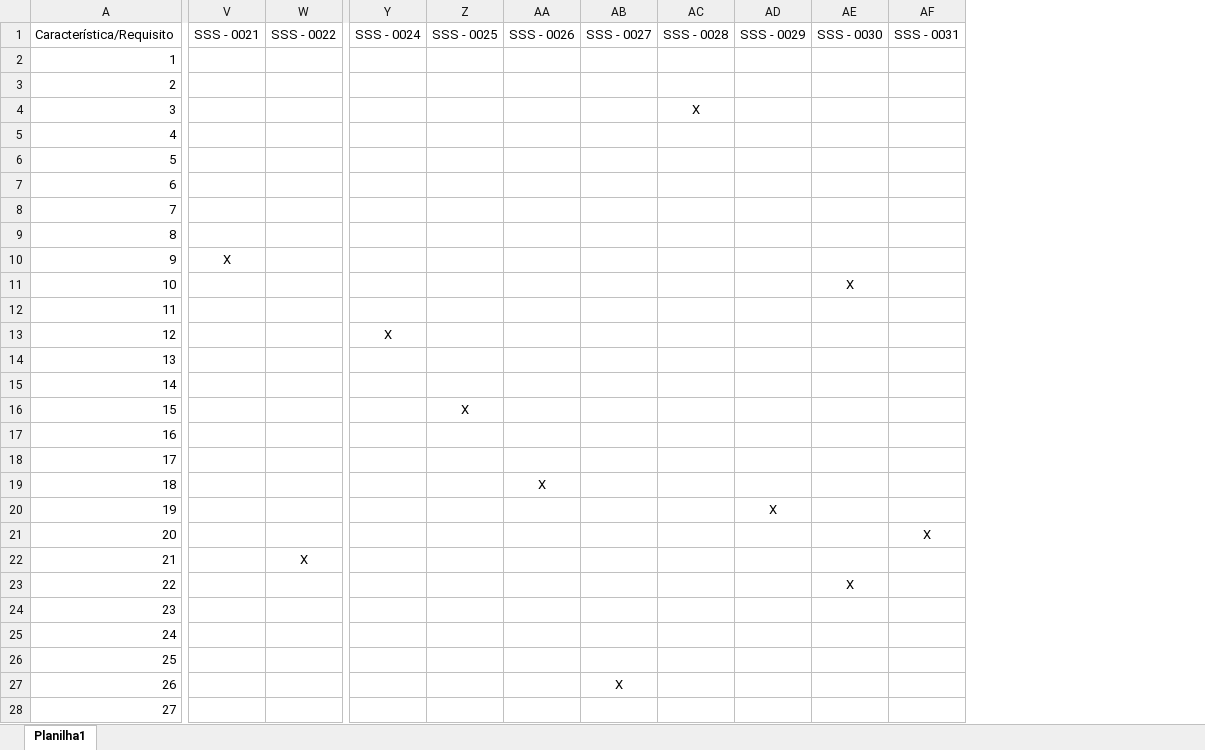
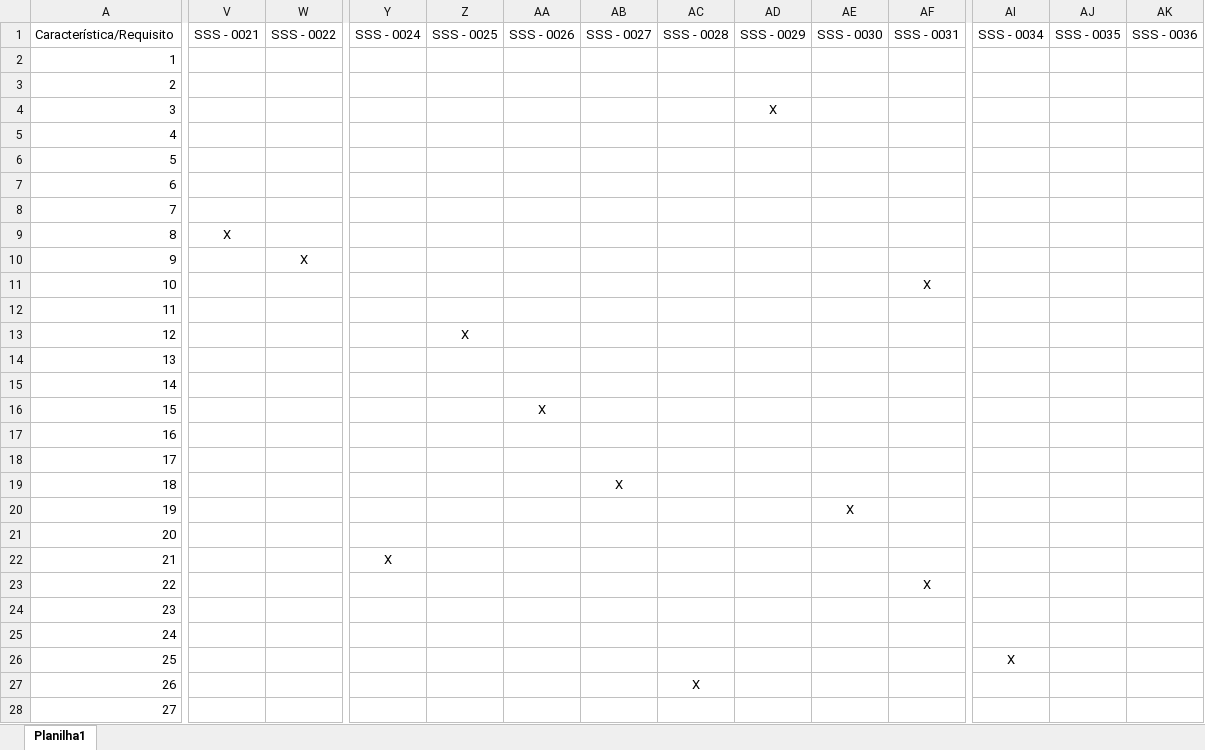
Before and after one commit to daniloimpacta/engenharia, an Excel workbook: 23 - Matrizes de Rastreabilidade.xlsx, sheet Planilha1, drawn as a sheet; only a part is shown, gaps mark what is left out; values as stored, in another font and other column widths than the file's, no borders; the diff covers the shown part only; the diff names each change by its address in the sheet, - before the commit and + after, or states it on an @@ line.

```diff
--- a/23 - Matrizes de Rastreabilidade.xlsx (sheet Planilha1)
+++ b/23 - Matrizes de Rastreabilidade.xlsx (sheet Planilha1)
+column AI, rows 1-26: SSS - 0034 |  |  |  |  |  |  |  |  |  |  |  |  |  |  |  |  |  |  |  |  |  |  |  |  | X
+column AJ, row 1: SSS - 0035
+column AK, row 1: SSS - 0036
-AC4: X
+AC4: (empty)
-AD4: (empty)
+AD4: X
-V9: (empty)
+V9: X
-V10: X
+V10: (empty)
-W10: (empty)
+W10: X
-AE11: X
+AE11: (empty)
-AF11: (empty)
+AF11: X
-Y13: X
+Y13: (empty)
-Z13: (empty)
+Z13: X
-Z16: X
+Z16: (empty)
-AA16: (empty)
+AA16: X
-AA19: X
+AA19: (empty)
-AB19: (empty)
+AB19: X
-AD20: X
+AD20: (empty)
-AE20: (empty)
+AE20: X
-AF21: X
+AF21: (empty)
-W22: X
+W22: (empty)
-Y22: (empty)
+Y22: X
-AE23: X
+AE23: (empty)
-AF23: (empty)
+AF23: X
-AB27: X
+AB27: (empty)
-AC27: (empty)
+AC27: X
```
Also changed, not shown: 5 edited cells elsewhere in this sheet, 3 other files.
